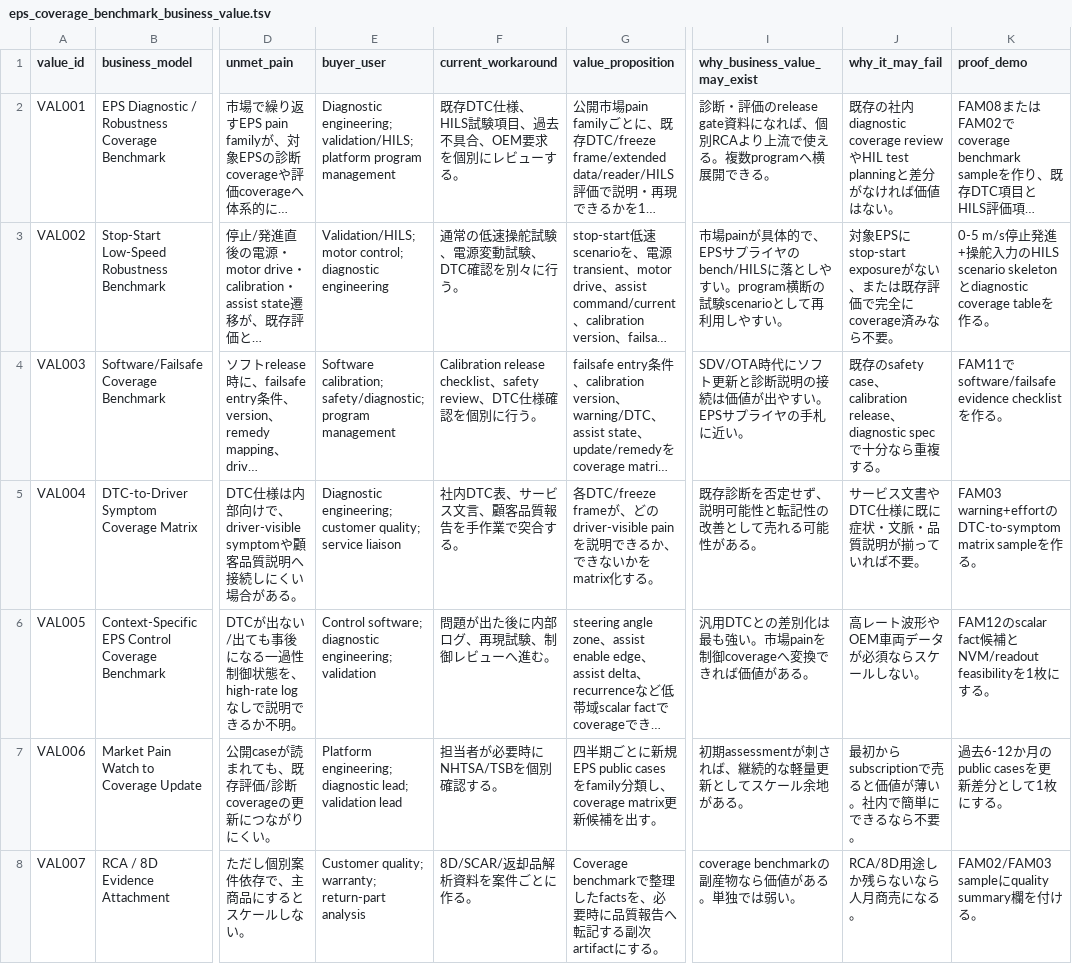
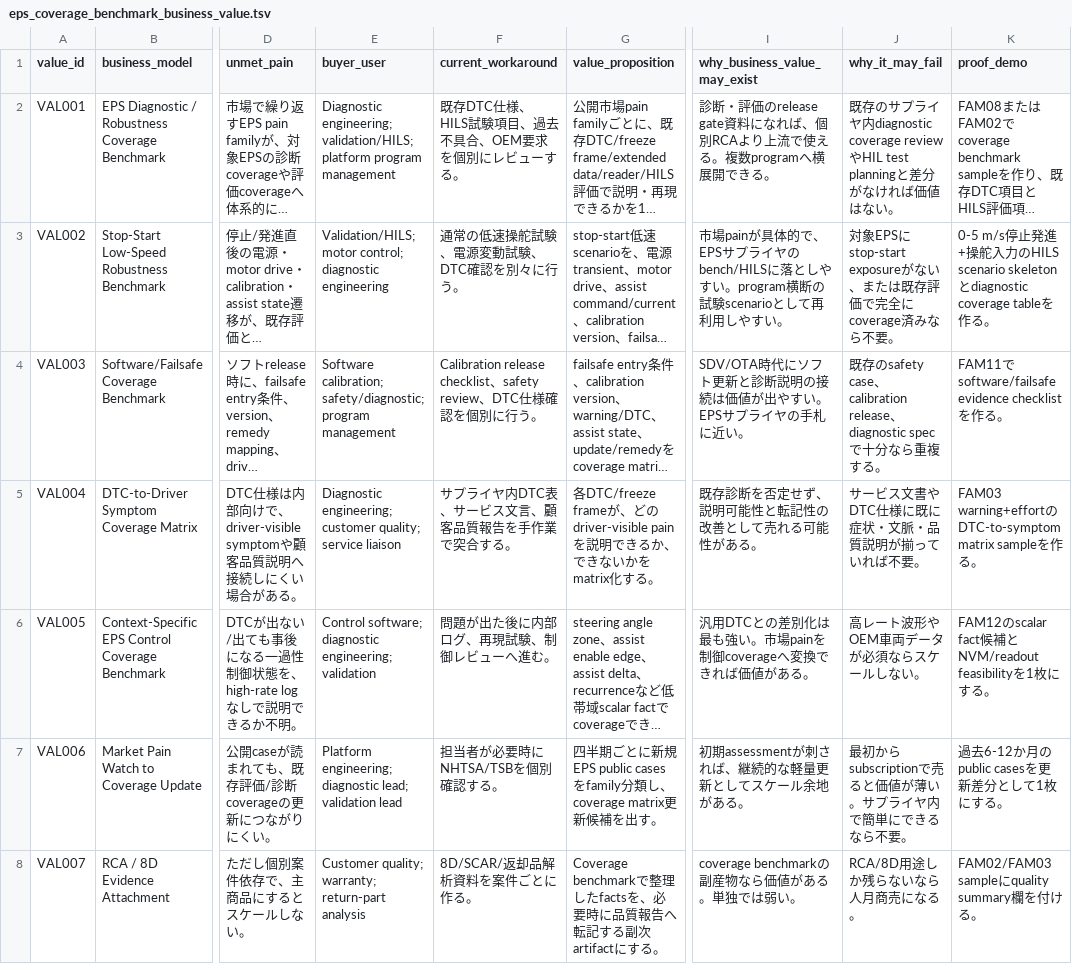
Before and after one commit to kino-6/steering-health-intelligence, a TSV file: data/eps_coverage_benchmark_business_value.tsv, drawn as a sheet; only a part is shown, gaps mark what is left out; long unchanged cells end in …; the diff names each change by its address in the sheet, - before the commit and + after, or states it on an @@ line.

```diff
--- a/data/eps_coverage_benchmark_business_value.tsv
+++ b/data/eps_coverage_benchmark_business_value.tsv
-J2 (why_it_may_fail): 既存の社内diagnostic coverage review…
+J2 (why_it_may_fail): 既存のサプライヤ内diagnostic coverage review…
-F5 (current_workaround): 社内DTC表、サービス文言、顧客品質報告を手作業で突合する。
+F5 (current_workaround): サプライヤ内DTC表、サービス文言、顧客品質報告を手作業で突合する。
-J7 (why_it_may_fail): 最初からsubscriptionで売ると価値が薄い。社内で簡単にできるなら不要。
+J7 (why_it_may_fail): 最初からsubscriptionで売ると価値が薄い。サプライヤ内で簡単にできるなら不要。
```
Also changed, not shown: data/business_model_feasibility_100.tsv, data/business_model_research.tsv, 54 other files.
